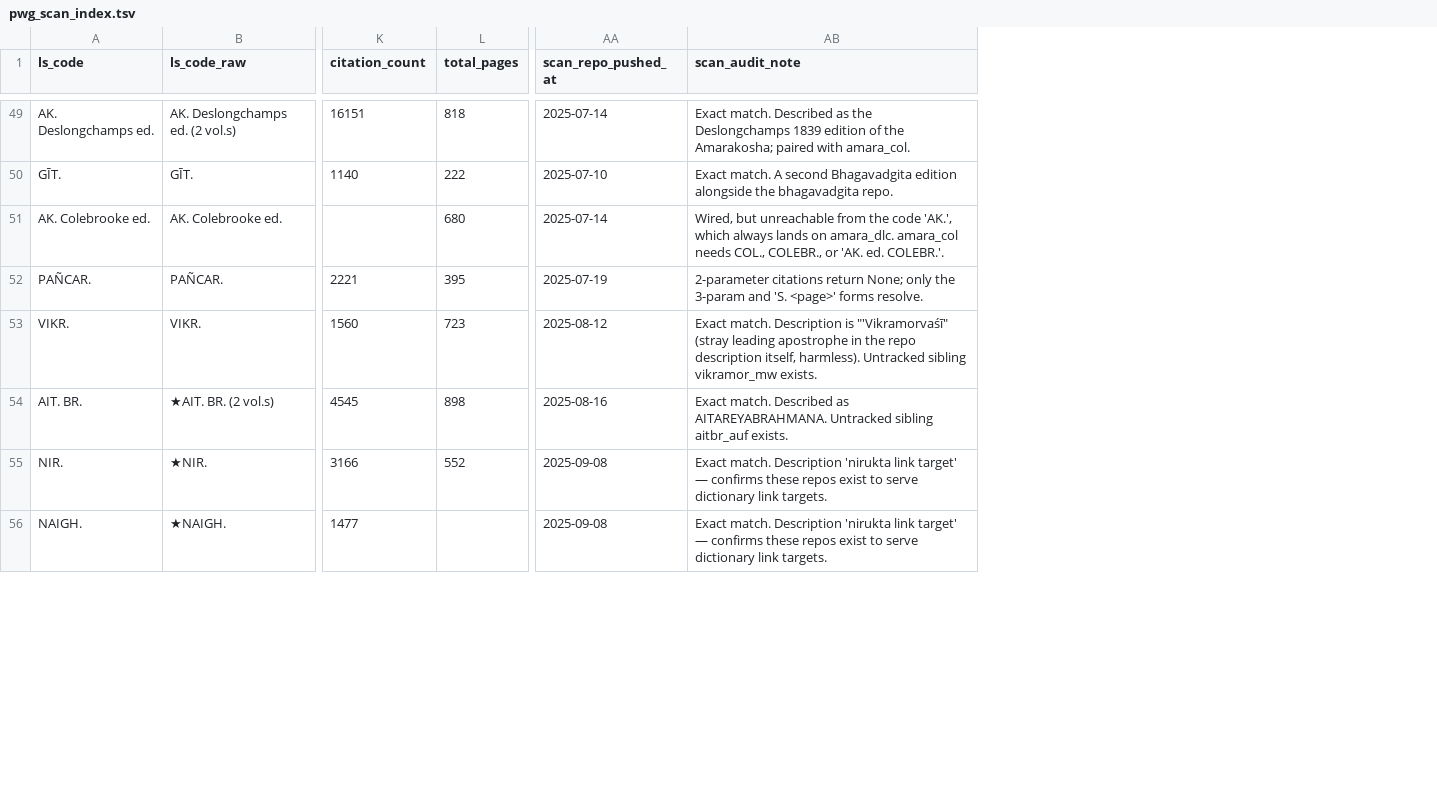
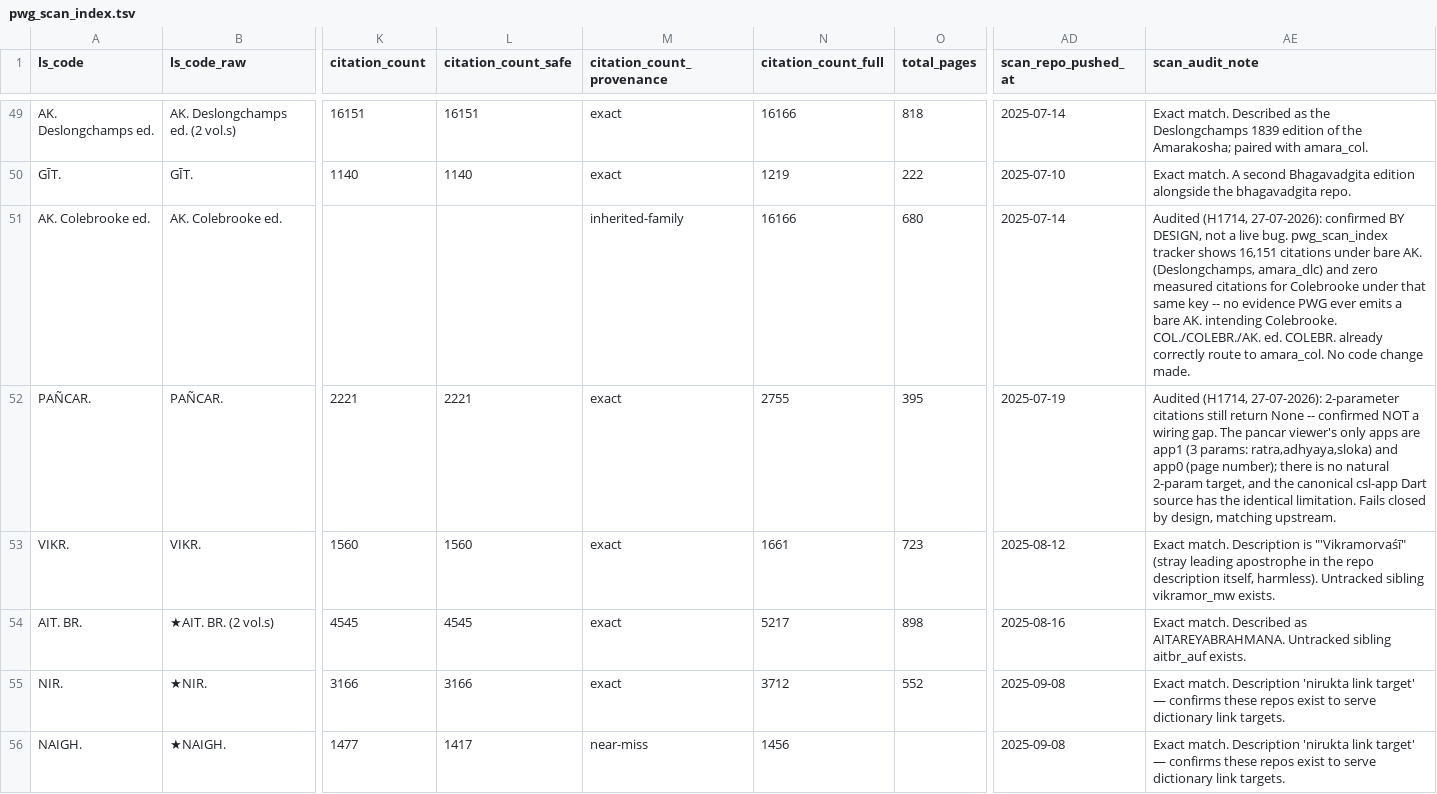
Before and after one commit to sanskrit-lexicon/csl-observatory, a TSV file: data/pwg_scan_index_tracker/pwg_scan_index.tsv, drawn as a sheet; only a part is shown, gaps mark what is left out; addresses are those after the commit; the diff covers the shown part only; the diff names each change by its address in the sheet, - before the commit and + after, or states it on an @@ line.

```diff
--- a/data/pwg_scan_index_tracker/pwg_scan_index.tsv
+++ b/data/pwg_scan_index_tracker/pwg_scan_index.tsv
+column L (citation_count_safe), rows 49-56: 16151 | 1140 |  | 2221 | 1560 | 4545 | 3166 | 1417
+column M (citation_count_provenance), rows 49-56: exact | exact | inherited-family | exact | exact | exact | exact | near-miss
+column N (citation_count_full), rows 49-56: 16166 | 1219 | 16166 | 2755 | 1661 | 5217 | 3712 | 1456
-AE51 (scan_audit_note): Wired, but unreachable from the code 'AK.', which always lands on amara_dlc. amara_col needs COL., COLEBR., or 'AK. ed. COLEBR.'.
+AE51 (scan_audit_note): Audited (H1714, 27-07-2026): confirmed BY DESIGN, not a live bug. pwg_scan_index tracker shows 16,151 citations under bare AK. (Deslongchamps, amara_dlc) and zero measured citations for Colebrooke under that same key -- no evidence PWG ever emits a bare AK. intending Colebrooke. COL./COLEBR./AK. ed. COLEBR. already correctly route to amara_col. No code change made.
-AE52 (scan_audit_note): 2-parameter citations return None; only the 3-param and 'S. <page>' forms resolve.
+AE52 (scan_audit_note): Audited (H1714, 27-07-2026): 2-parameter citations still return None -- confirmed NOT a wiring gap. The pancar viewer's only apps are app1 (3 params: ratra,adhyaya,sloka) and app0 (page number); there is no natural 2-param target, and the canonical csl-app Dart source has the identical limitation. Fails closed by design, matching upstream.
```
Also changed, not shown: 6 edited cells elsewhere in this file, data/pwg_scan_index_tracker/pwg_etext_candidate_queue.tsv, 17 other files.
